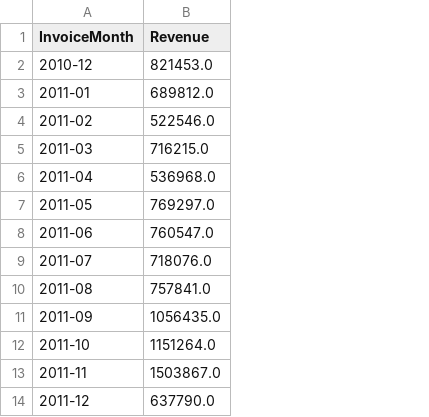
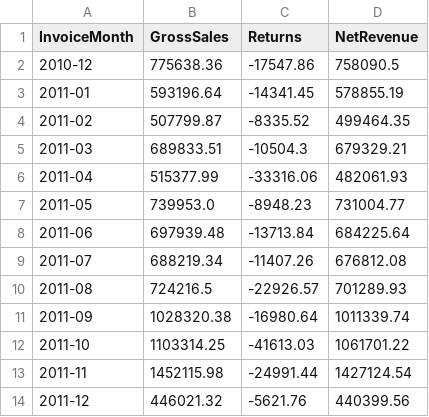
Before and after one commit to Y-dub/Retail-Sales-Customer-Analytics, a CSV file: data/revenue_by_month.csv, drawn as a sheet; removed rows and columns are numbered as before the commit, all else as after; the diff names each change by its address in the sheet, - before the commit and + after, or states it on an @@ line.

```diff
--- a/data/revenue_by_month.csv
+++ b/data/revenue_by_month.csv
-column B (Revenue), rows 2-14: 821453.0 | 689812.0 | 522546.0 | 716215.0 | 536968.0 | 769297.0 | 760547.0 | 718076.0 | 757841.0 | 1056435.0 | 1151264.0 | 1503867.0 | 637790.0
+column B (GrossSales), rows 2-14: 775638.36 | 593196.64 | 507799.87 | 689833.51 | 515377.99 | 739953.0 | 697939.48 | 688219.34 | 724216.5 | 1028320.38 | 1103314.25 | 1452115.98 | 446021.32
+column C (Returns), rows 2-14: -17547.86 | -14341.45 | -8335.52 | -10504.3 | -33316.06 | -8948.23 | -13713.84 | -11407.26 | -22926.57 | -16980.64 | -41613.03 | -24991.44 | -5621.76
+column D (NetRevenue), rows 2-14: 758090.5 | 578855.19 | 499464.35 | 679329.21 | 482061.93 | 731004.77 | 684225.64 | 676812.08 | 701289.93 | 1011339.74 | 1061701.22 | 1427124.54 | 440399.56
```
Also changed, not shown: snowflake-bundle/dim_customer.csv, 22 other files.
